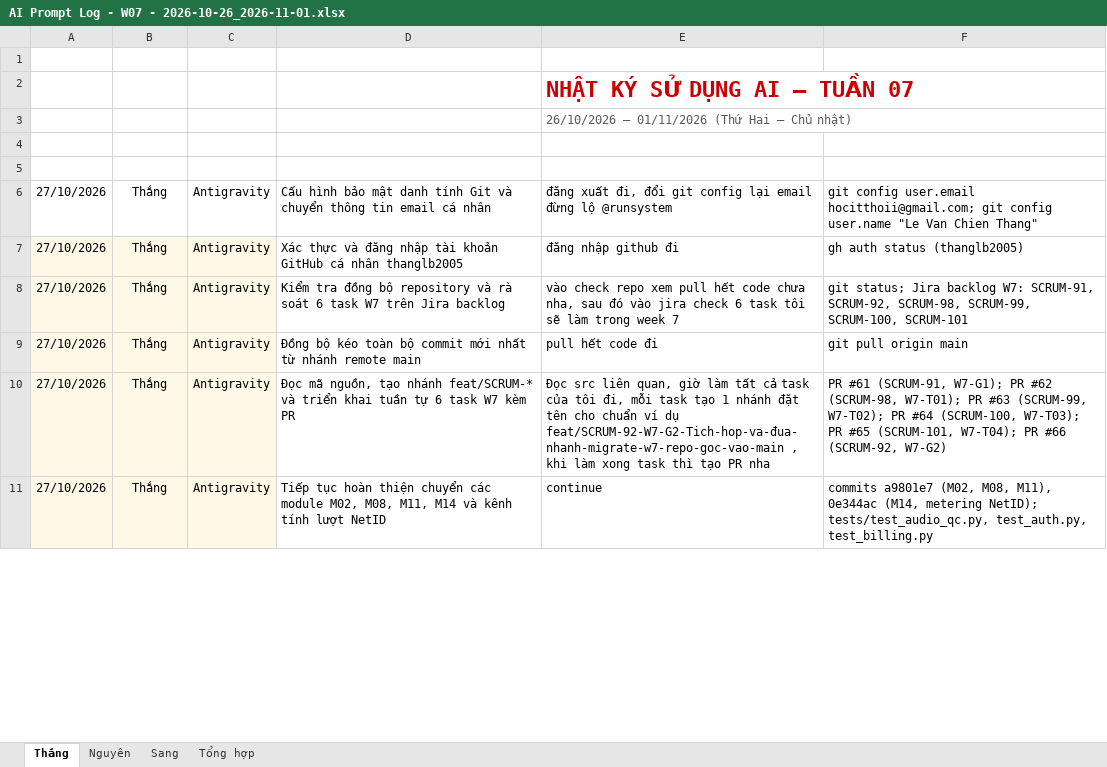
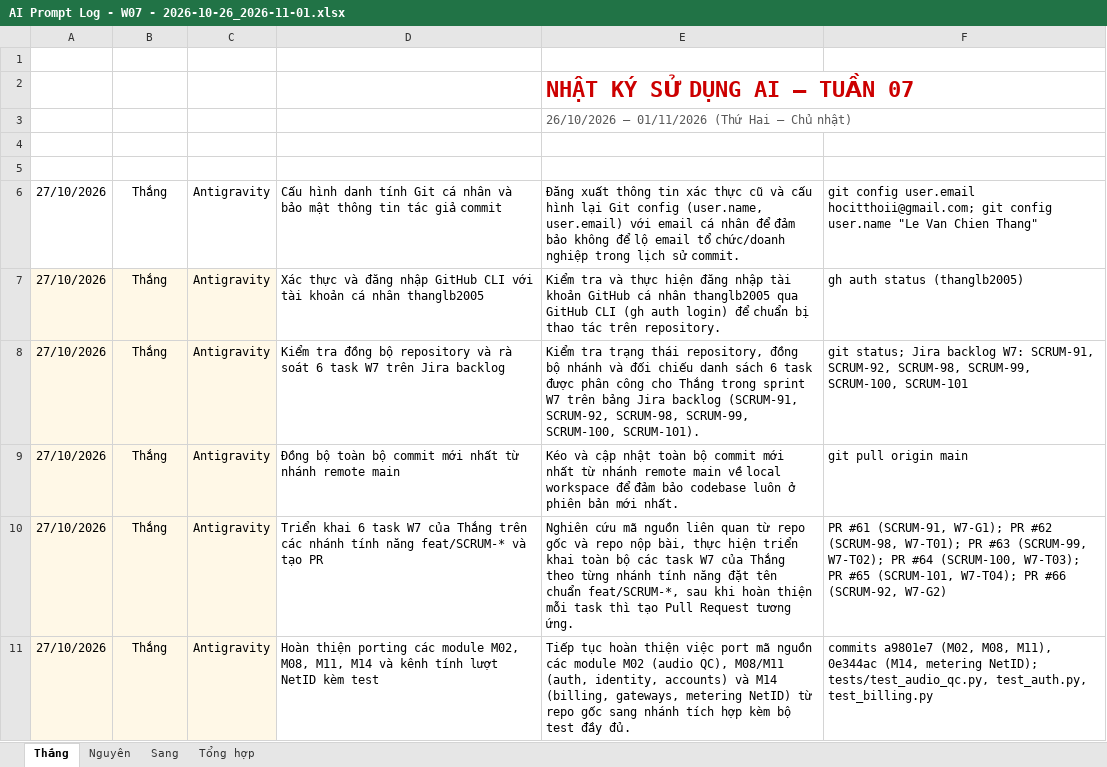
Before and after one commit to ThanhSangLouis/ai-assessor-cefr, an Excel workbook: docs/evidence/tc2-3-ai-usage/AI Prompt Log - W07 - 2026-10-26_2026-11-01.xlsx, sheet Thắng, drawn as a sheet; only a part is shown; values as stored, in another font and other column widths than the file's, no borders; table styles not drawn; the diff covers the shown part only; the diff names each change by its address in the sheet, - before the commit and + after, or states it on an @@ line.

Commit message:
docs(tc2-3): chuẩn hóa nội dung văn phong chuyên nghiệp cho cột prompt W07 của Thắng

```diff
--- a/docs/evidence/tc2-3-ai-usage/AI Prompt Log - W07 - 2026-10-26_2026-11-01.xlsx (sheet Thắng)
+++ b/docs/evidence/tc2-3-ai-usage/AI Prompt Log - W07 - 2026-10-26_2026-11-01.xlsx (sheet Thắng)
-D6 (Công việc): Cấu hình bảo mật danh tính Git và chuyển thông tin email cá nhân
+D6 (Công việc): Cấu hình danh tính Git cá nhân và bảo mật thông tin tác giả commit
-E6 (Prompt đã dùng): đăng xuất đi, đổi git config lại email đừng lộ @runsystem
+E6 (Prompt đã dùng): Đăng xuất thông tin xác thực cũ và cấu hình lại Git config (user.name, user.email) với email cá nhân để đảm bảo không để lộ email tổ chức/doanh nghiệp trong lịch sử commit.
-D7 (Công việc): …đăng nhập tài khoản GitHub cá nhân…
+D7 (Công việc): …đăng nhập GitHub CLI với tài khoản cá nhân…
-E7 (Prompt đã dùng): đăng nhập github đi
+E7 (Prompt đã dùng): Kiểm tra và thực hiện đăng nhập tài khoản GitHub cá nhân thanglb2005 qua GitHub CLI (gh auth login) để chuẩn bị thao tác trên repository.
-E8 (Prompt đã dùng): vào check repo xem pull hết code chưa nha, sau đó vào jira check 6 task tôi sẽ làm trong week 7
+E8 (Prompt đã dùng): Kiểm tra trạng thái repository, đồng bộ nhánh và đối chiếu danh sách 6 task được phân công cho Thắng trong sprint W7 trên bảng Jira backlog (SCRUM-91, SCRUM-92, SCRUM-98, SCRUM-99, SCRUM-100, SCRUM-101).
-D9 (Công việc): Đồng bộ kéo toàn bộ…
+D9 (Công việc): Đồng bộ toàn bộ…
-E9 (Prompt đã dùng): pull hết code đi
+E9 (Prompt đã dùng): Kéo và cập nhật toàn bộ commit mới nhất từ nhánh remote main về local workspace để đảm bảo codebase luôn ở phiên bản mới nhất.
-D10 (Công việc): Đọc mã nguồn, tạo nhánh feat/SCRUM-* và triển khai tuần tự 6 task W7 kèm PR
+D10 (Công việc): Triển khai 6 task W7 của Thắng trên các nhánh tính năng feat/SCRUM-* và tạo PR
-E10 (Prompt đã dùng): Đọc src liên quan, giờ làm tất cả task của tôi đi, mỗi task tạo 1 nhánh đặt tên cho chuẩn ví dụ feat/SCRUM-92-W7-G2-Tich-hop-va-đua-nhanh-migrate-w7-repo-goc-vao-main , khi làm xong task thì tạo PR nha
+E10 (Prompt đã dùng): Nghiên cứu mã nguồn liên quan từ repo gốc và repo nộp bài, thực hiện triển khai toàn bộ các task W7 của Thắng theo từng nhánh tính năng đặt tên chuẩn feat/SCRUM-*, sau khi hoàn thiện mỗi task thì tạo Pull Request tương ứng.
-D11 (Công việc): Tiếp tục hoàn thiện chuyển các module M02, M08, M11, M14 và kênh tính lượt NetID
+D11 (Công việc): Hoàn thiện porting các module M02, M08, M11, M14 và kênh tính lượt NetID kèm test
-E11 (Prompt đã dùng): continue
+E11 (Prompt đã dùng): Tiếp tục hoàn thiện việc port mã nguồn các module M02 (audio QC), M08/M11 (auth, identity, accounts) và M14 (billing, gateways, metering NetID) từ repo gốc sang nhánh tích hợp kèm bộ test đầy đủ.
```
Also changed, not shown: 10 edited cells elsewhere in this sheet.
